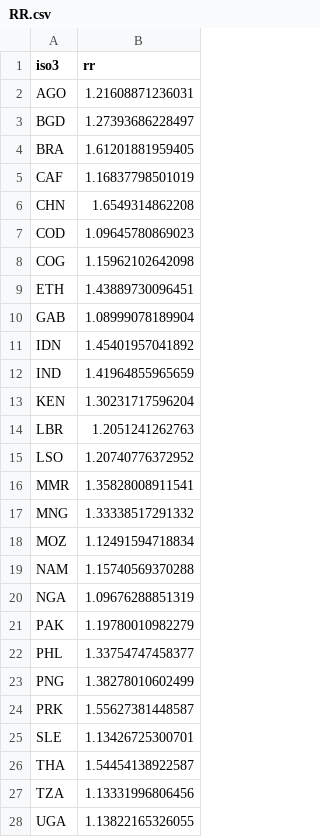
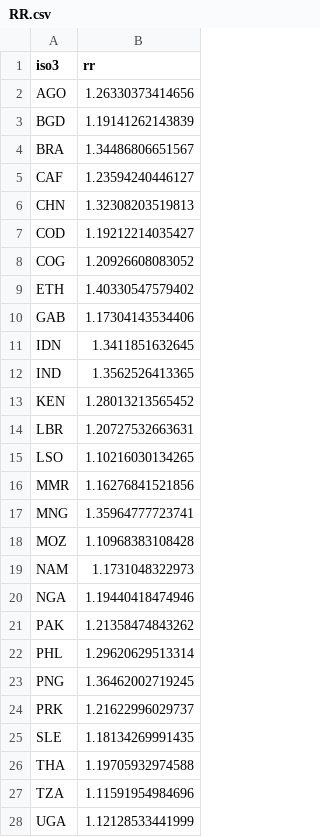
Before and after one commit to petedodd/adotb, a CSV file: LTBI/data/RR.csv, drawn as a sheet; only a part is shown; the diff covers the shown part only.

```diff
--- a/LTBI/data/RR.csv
+++ b/LTBI/data/RR.csv
@@ -1,28 +1,28 @@
 iso3,rr
-AGO,1.21608871236031
-BGD,1.27393686228497
-BRA,1.61201881959405
-CAF,1.16837798501019
-CHN,1.6549314862208
-COD,1.09645780869023
-COG,1.15962102642098
-ETH,1.43889730096451
-GAB,1.08999078189904
-IDN,1.45401957041892
-IND,1.41964855965659
-KEN,1.30231717596204
-LBR,1.2051241262763
-LSO,1.20740776372952
-MMR,1.35828008911541
-MNG,1.33338517291332
-MOZ,1.12491594718834
-NAM,1.15740569370288
-NGA,1.09676288851319
-PAK,1.19780010982279
-PHL,1.33754747458377
-PNG,1.38278010602499
-PRK,1.55627381448587
-SLE,1.13426725300701
-THA,1.54454138922587
-TZA,1.13331996806456
-UGA,1.13822165326055
+AGO,1.26330373414656
+BGD,1.19141262143839
+BRA,1.34486806651567
+CAF,1.23594240446127
+CHN,1.32308203519813
+COD,1.19212214035427
+COG,1.20926608083052
+ETH,1.40330547579402
+GAB,1.17304143534406
+IDN,1.3411851632645
+IND,1.3562526413365
+KEN,1.28013213565452
+LBR,1.20727532663631
+LSO,1.10216030134265
+MMR,1.16276841521856
+MNG,1.35964777723741
+MOZ,1.10968383108428
+NAM,1.1731048322973
+NGA,1.19440418474946
+PAK,1.21358474843262
+PHL,1.29620629513314
+PNG,1.36462002719245
+PRK,1.21622996029737
+SLE,1.18134269991435
+THA,1.19705932974588
+TZA,1.11591954984696
+UGA,1.12128533441999
```
Also changed, not shown: 3 edited cells elsewhere in this file, outdata/CDR.csv, outdata/PC_ranked_1014.csv, 43 other files.
